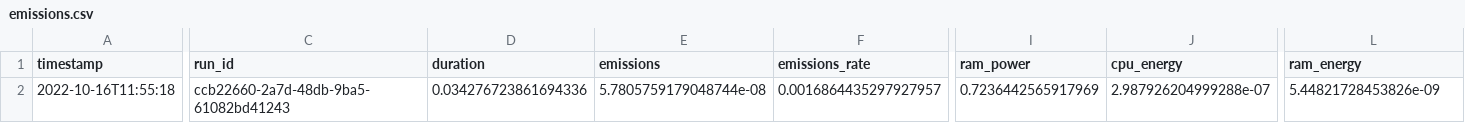
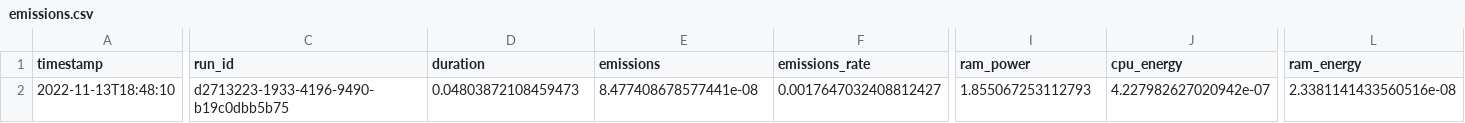
Before and after one commit to misanchz98/TFG-Project, a CSV file: examples/emissions.csv, drawn as a sheet; only a part is shown, gaps mark what is left out; the diff covers the shown part only; the diff names each change by its address in the sheet, - before the commit and + after, or states it on an @@ line.

```diff
--- a/examples/emissions.csv
+++ b/examples/emissions.csv
-A2 (timestamp): 2022-10-16T11:55:18
+A2 (timestamp): 2022-11-13T18:48:10
-C2 (run_id): ccb22660-2a7d-48db-9ba5-61082bd41243
+C2 (run_id): d2713223-1933-4196-9490-b19c0dbb5b75
-D2 (duration): 0.034276723861694336
+D2 (duration): 0.04803872108459473
-E2 (emissions): 5.7805759179048744e-08
+E2 (emissions): 8.477408678577441e-08
-F2 (emissions_rate): 0.0016864435297927957
+F2 (emissions_rate): 0.0017647032408812427
-I2 (ram_power): 0.7236442565917969
+I2 (ram_power): 1.855067253112793
-J2 (cpu_energy): 2.987926204999288e-07
+J2 (cpu_energy): 4.227982627020942e-07
-L2 (ram_energy): 5.44821728453826e-09
+L2 (ram_energy): 2.3381141433560516e-08
```
Also changed, not shown: 5 edited cells elsewhere in this file, 2 other files.
